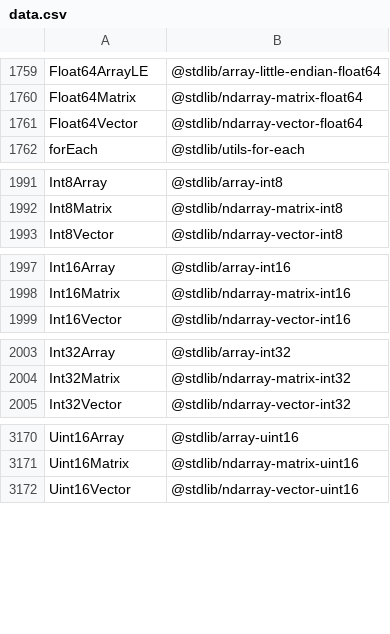
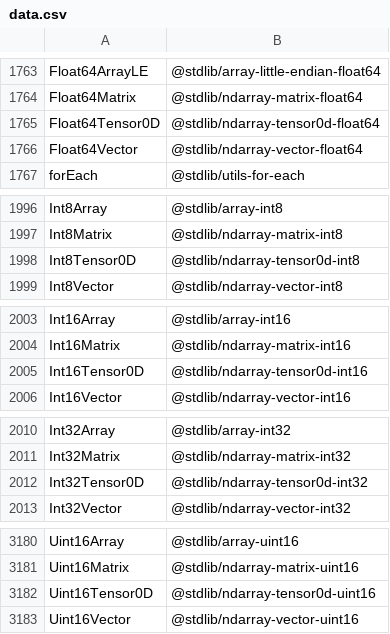
Before and after one commit to stdlib-js/namespace-alias2standalone, a CSV file: data/data.csv, drawn as a sheet; only a part is shown, gaps mark what is left out; the diff covers the shown part only; the diff names each change by its address in the sheet, - before the commit and + after, or states it on an @@ line.

```diff
--- a/data/data.csv
+++ b/data/data.csv
+row 1765: Float64Tensor0D | @stdlib/ndarray-tensor0d-float64
+row 1998: Int8Tensor0D | @stdlib/ndarray-tensor0d-int8
+row 2005: Int16Tensor0D | @stdlib/ndarray-tensor0d-int16
+row 2012: Int32Tensor0D | @stdlib/ndarray-tensor0d-int32
+row 3182: Uint16Tensor0D | @stdlib/ndarray-tensor0d-uint16
```
Also changed, not shown: 7 added rows elsewhere in this file, 4 other files.
